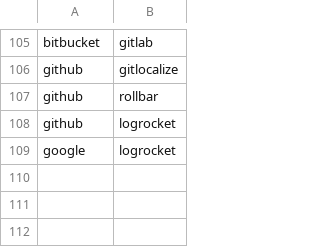
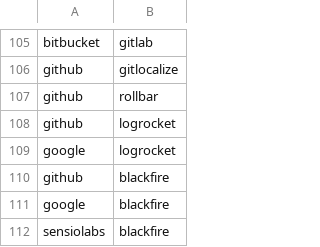
Before and after one commit to adriens/my-cloud-connections, a CSV file: edges.csv, drawn as a sheet; only a part is shown, gaps mark what is left out.

Commit message:
Added Blackfire.io , cf #1

```diff
--- a/edges.csv
+++ b/edges.csv
@@ -109 +109,4 @@ github,logrocket
 google,logrocket
+github,blackfire
+google,blackfire
+sensiolabs,blackfire
```
Also changed, not shown: nodes.csv.
